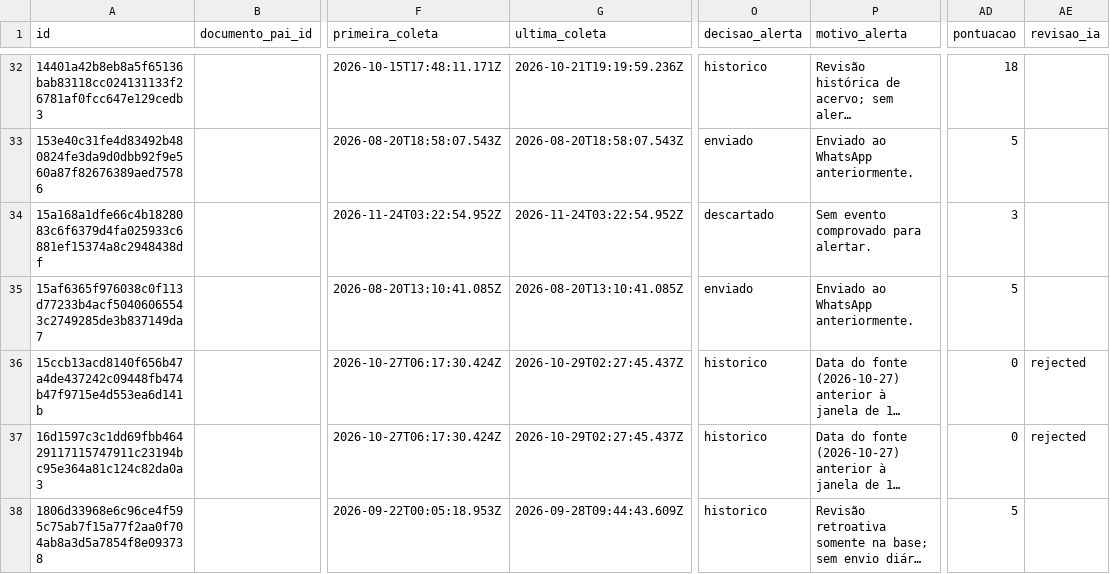
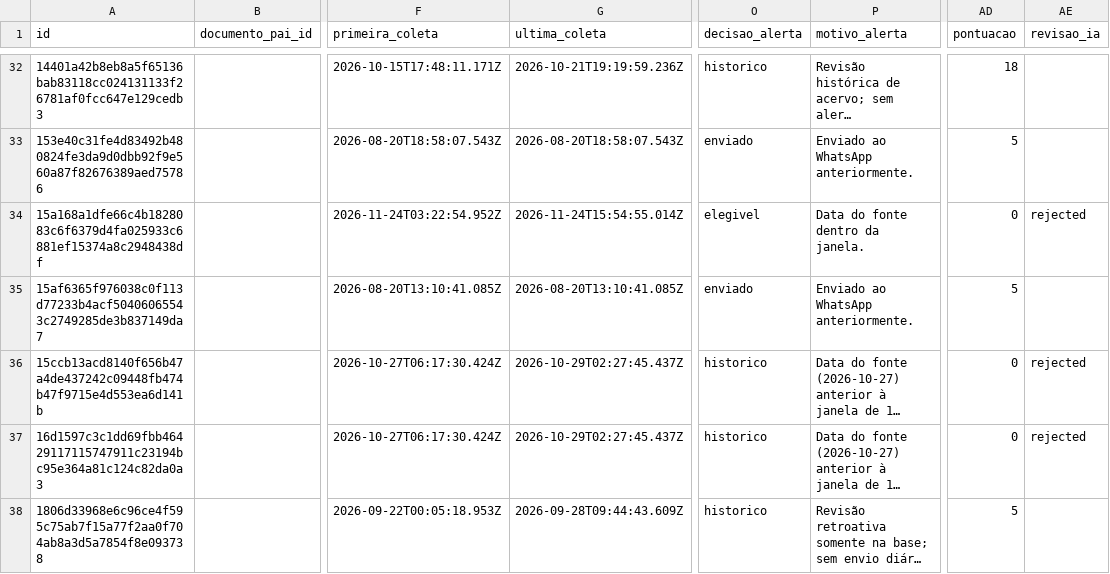
Before and after one commit to driano1221/radar-consorcios-whatsapp, a CSV file: data/catalogo/eventos.csv, drawn as a sheet; only a part is shown, gaps mark what is left out; long unchanged cells end in …; the diff covers the shown part only; the diff names each change by its address in the sheet, - before the commit and + after, or states it on an @@ line.

```diff
--- a/data/catalogo/eventos.csv
+++ b/data/catalogo/eventos.csv
-G34 (ultima_coleta): 2026-11-24T03:22:54.952Z
+G34 (ultima_coleta): 2026-11-24T15:54:55.014Z
-O34 (decisao_alerta): descartado
+O34 (decisao_alerta): elegivel
-P34 (motivo_alerta): Sem evento comprovado para alertar.
+P34 (motivo_alerta): Data do fonte dentro da janela.
-AD34 (pontuacao): 3
+AD34 (pontuacao): 0
-AE34 (revisao_ia): (empty)
+AE34 (revisao_ia): rejected
```
Also changed, not shown: 1 added row and 38 edited cells elsewhere in this file, data/catalogo/consorcios.csv, data/catalogo/vinculos-documentos.csv, 7 other files.
